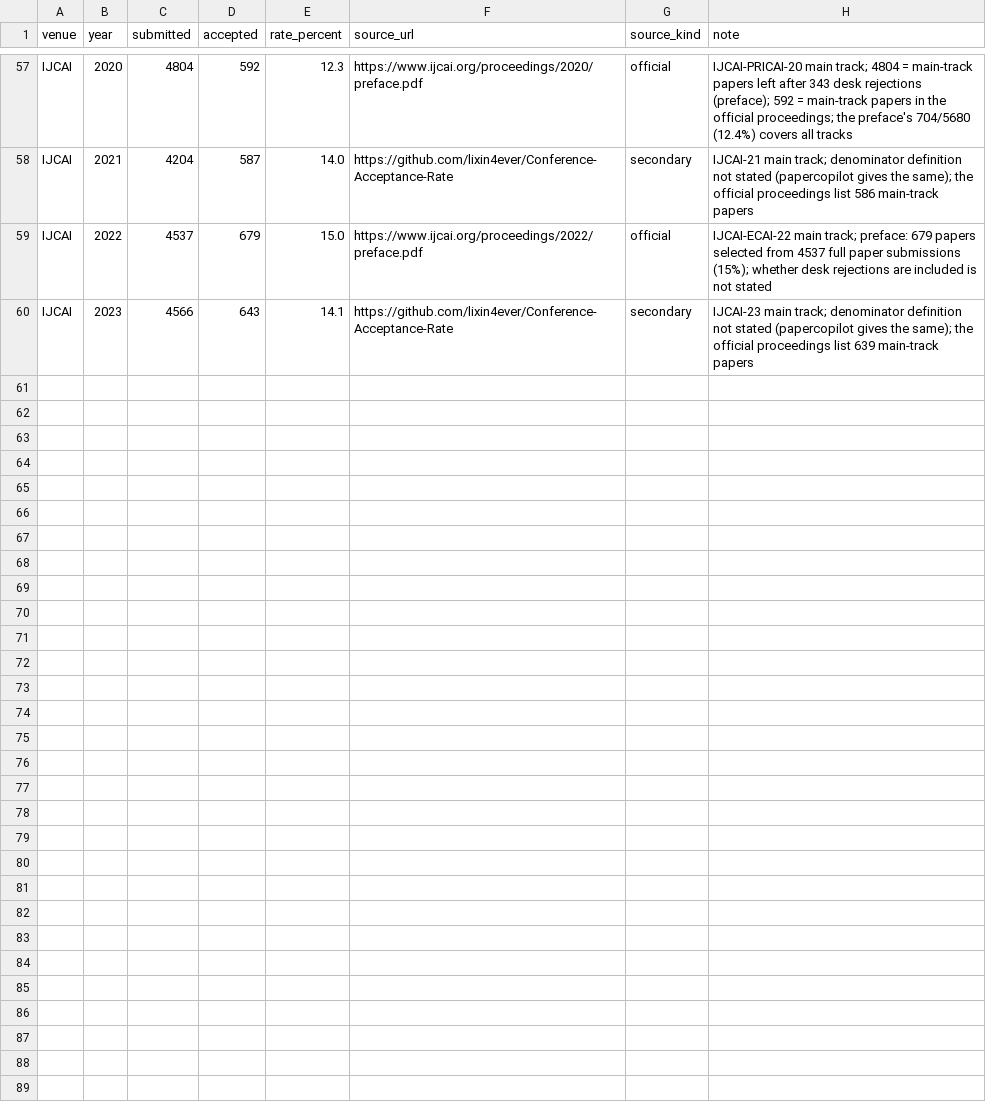
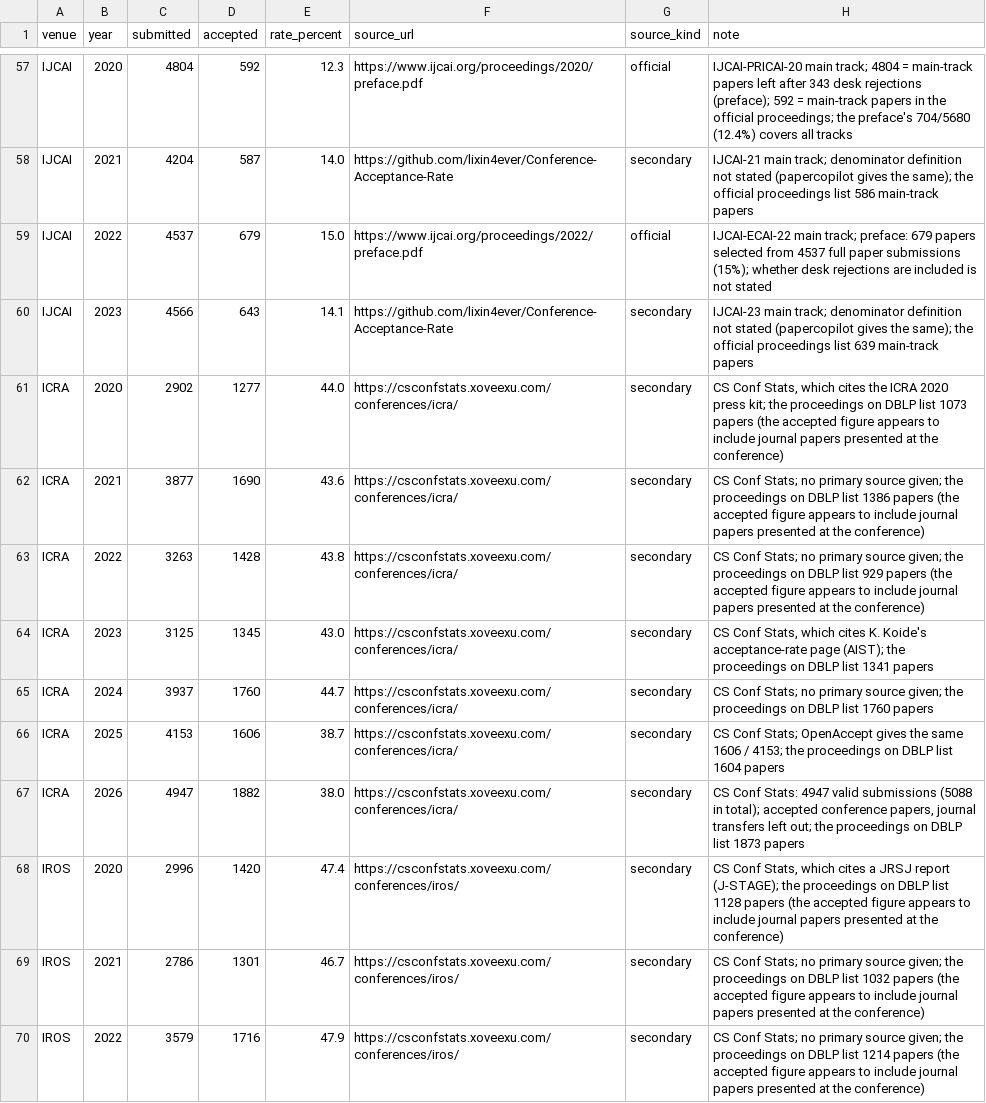
Before and after one commit to thanhlexyz/vn-at-top-ai-conference, a CSV file: backend/data/csv/venue_rates.csv, drawn as a sheet; only a part is shown, gaps mark what is left out; the diff covers the shown part only; the diff names each change by its address in the sheet, - before the commit and + after, or states it on an @@ line.

```diff
--- a/backend/data/csv/venue_rates.csv
+++ b/backend/data/csv/venue_rates.csv
+row 61: ICRA | 2020 | 2902 | 1277 | 44.0 | https://csconfstats.xoveexu.com/conferences/icra/ | secondary | CS Conf Stats, which cites the ICRA 2020 press kit; the proceedings on DBLP list 1073 papers (the accepted figure appears to include journal papers presented at the conference)
+row 62: ICRA | 2021 | 3877 | 1690 | 43.6 | https://csconfstats.xoveexu.com/conferences/icra/ | secondary | CS Conf Stats; no primary source given; the proceedings on DBLP list 1386 papers (the accepted figure appears to include journal papers presented at the conference)
+row 63: ICRA | 2022 | 3263 | 1428 | 43.8 | https://csconfstats.xoveexu.com/conferences/icra/ | secondary | CS Conf Stats; no primary source given; the proceedings on DBLP list 929 papers (the accepted figure appears to include journal papers presented at the conference)
+row 64: ICRA | 2023 | 3125 | 1345 | 43.0 | https://csconfstats.xoveexu.com/conferences/icra/ | secondary | CS Conf Stats, which cites K. Koide's acceptance-rate page (AIST); the proceedings on DBLP list 1341 papers
+row 65: ICRA | 2024 | 3937 | 1760 | 44.7 | https://csconfstats.xoveexu.com/conferences/icra/ | secondary | CS Conf Stats; no primary source given; the proceedings on DBLP list 1760 papers
+row 66: ICRA | 2025 | 4153 | 1606 | 38.7 | https://csconfstats.xoveexu.com/conferences/icra/ | secondary | CS Conf Stats; OpenAccept gives the same 1606 / 4153; the proceedings on DBLP list 1604 papers
+row 67: ICRA | 2026 | 4947 | 1882 | 38.0 | https://csconfstats.xoveexu.com/conferences/icra/ | secondary | CS Conf Stats: 4947 valid submissions (5088 in total); accepted conference papers, journal transfers left out; the proceedings on DBLP list 1873 papers
+row 68: IROS | 2020 | 2996 | 1420 | 47.4 | https://csconfstats.xoveexu.com/conferences/iros/ | secondary | CS Conf Stats, which cites a JRSJ report (J-STAGE); the proceedings on DBLP list 1128 papers (the accepted figure appears to include journal papers presented at the conference)
+row 69: IROS | 2021 | 2786 | 1301 | 46.7 | https://csconfstats.xoveexu.com/conferences/iros/ | secondary | CS Conf Stats; no primary source given; the proceedings on DBLP list 1032 papers (the accepted figure appears to include journal papers presented at the conference)
+row 70: IROS | 2022 | 3579 | 1716 | 47.9 | https://csconfstats.xoveexu.com/conferences/iros/ | secondary | CS Conf Stats; no primary source given; the proceedings on DBLP list 1214 papers (the accepted figure appears to include journal papers presented at the conference)
```
Also changed, not shown: 10 added rows elsewhere in this file, backend/data/csv/images.csv, 4 other files.
